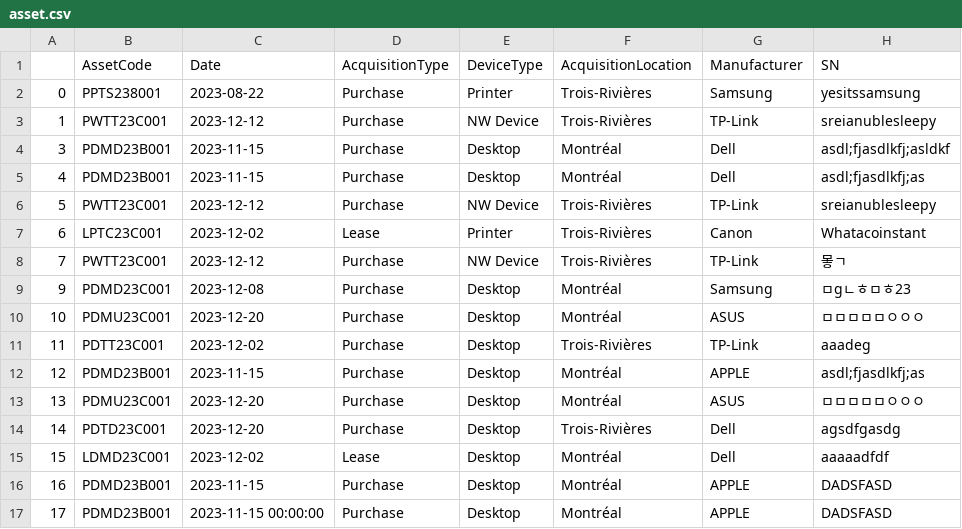
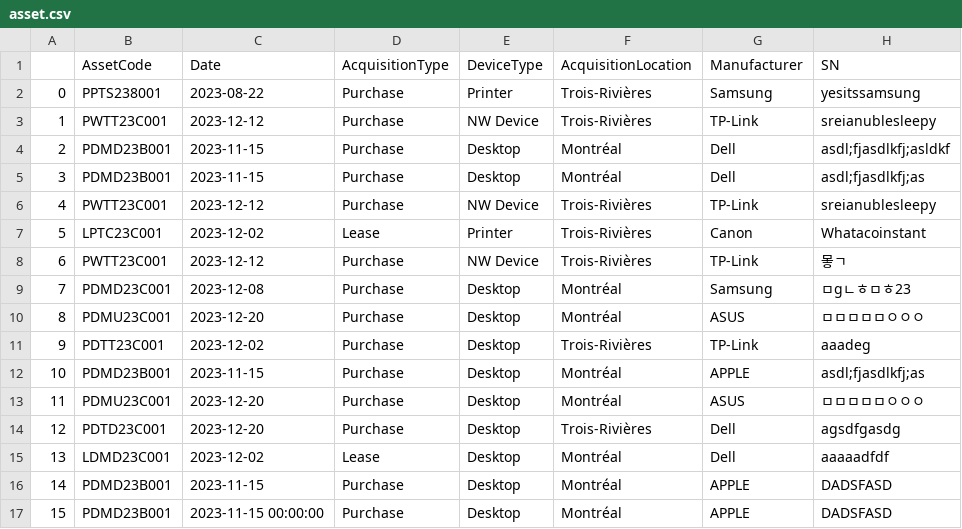
Before and after one commit to techiptn/asset_app_dev, a CSV file: data/asset.csv, drawn as a sheet; only a part is shown; the diff covers the shown part only; the diff names each change by its address in the sheet, - before the commit and + after, or states it on an @@ line.

```diff
--- a/data/asset.csv
+++ b/data/asset.csv
-A4: 3
+A4: 2
-A5: 4
+A5: 3
-A6: 5
+A6: 4
-A7: 6
+A7: 5
-A8: 7
+A8: 6
-A9: 9
+A9: 7
-A10: 10
+A10: 8
-A11: 11
+A11: 9
-A12: 12
+A12: 10
-A13: 13
+A13: 11
-A14: 14
+A14: 12
-A15: 15
+A15: 13
-A16: 16
+A16: 14
-A17: 17
+A17: 15
```
Also changed, not shown: 10 added rows and 6 edited cells elsewhere in this file, data/userinfo.csv, 2 other files.
